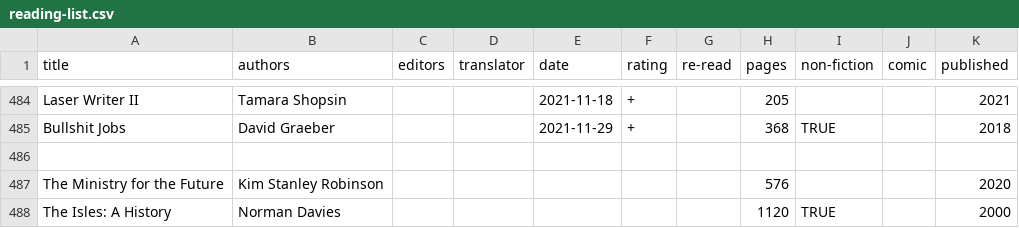
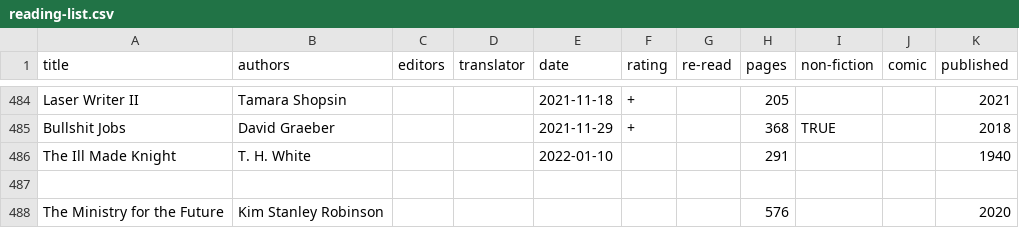
Before and after one commit to tomgp/books, a CSV file: reading-list.csv, drawn as a sheet; only a part is shown, gaps mark what is left out; the shorter side is filled out with more unchanged rows; the diff names each change by its address in the sheet, - before the commit and + after, or states it on an @@ line.

Commit message:
the ill made knight

```diff
--- a/reading-list.csv
+++ b/reading-list.csv
+row 486: The Ill Made Knight | T. H. White |  |  | 2022-01-10 |  |  | 291 |  |  | 1940
```
Also changed, not shown: 1 other file.
